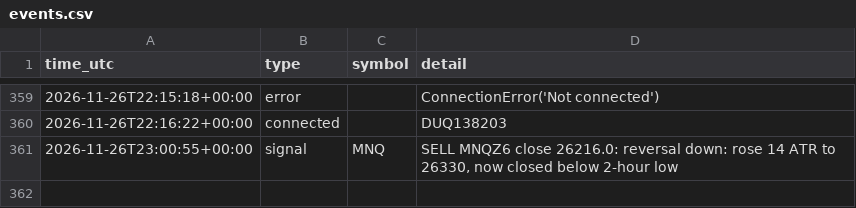
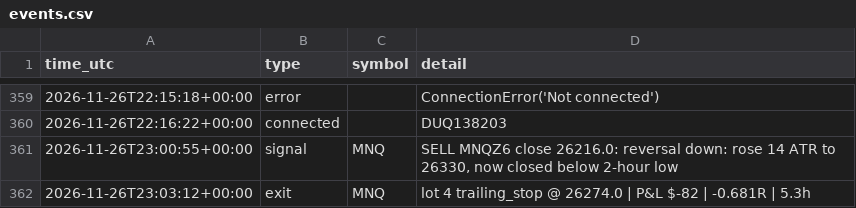
Before and after one commit to ProfDrTan/ibkr-options-income, a CSV file: data/discipline/events.csv, drawn as a sheet; only a part is shown, gaps mark what is left out.

```diff
--- a/data/discipline/events.csv
+++ b/data/discipline/events.csv
@@ -361 +361,2 @@ time_utc,type,symbol,detail
 2026-11-26T23:00:55+00:00,signal,MNQ,"SELL MNQZ6 close 26216.0: reversal down: rose 14 ATR to 26330, now closed below 2-hour low"
+2026-11-26T23:03:12+00:00,exit,MNQ,lot 4 trailing_stop @ 26274.0 | P&L $-82 | -0.681R | 5.3h
```
Also changed, not shown: data/discipline/trades.csv, 2 other files.
